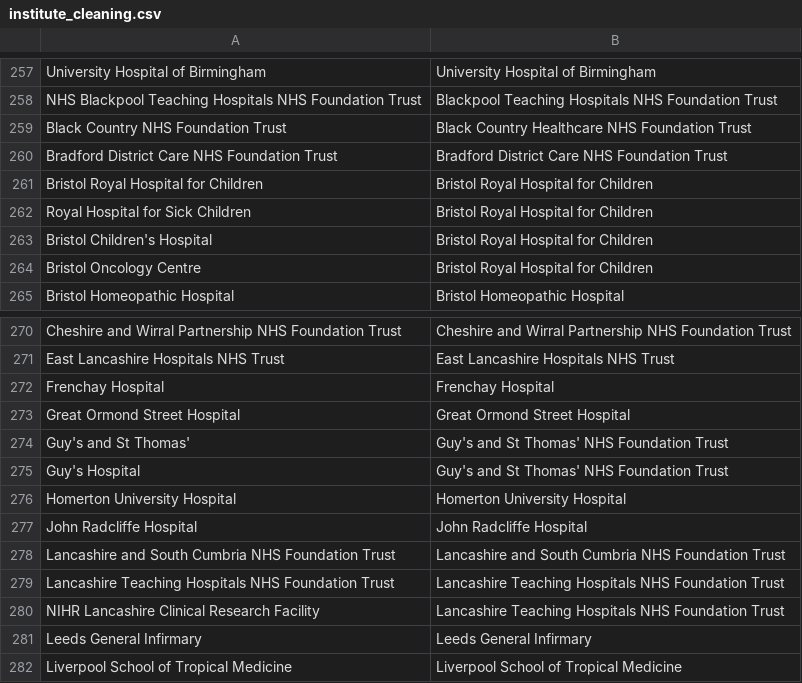
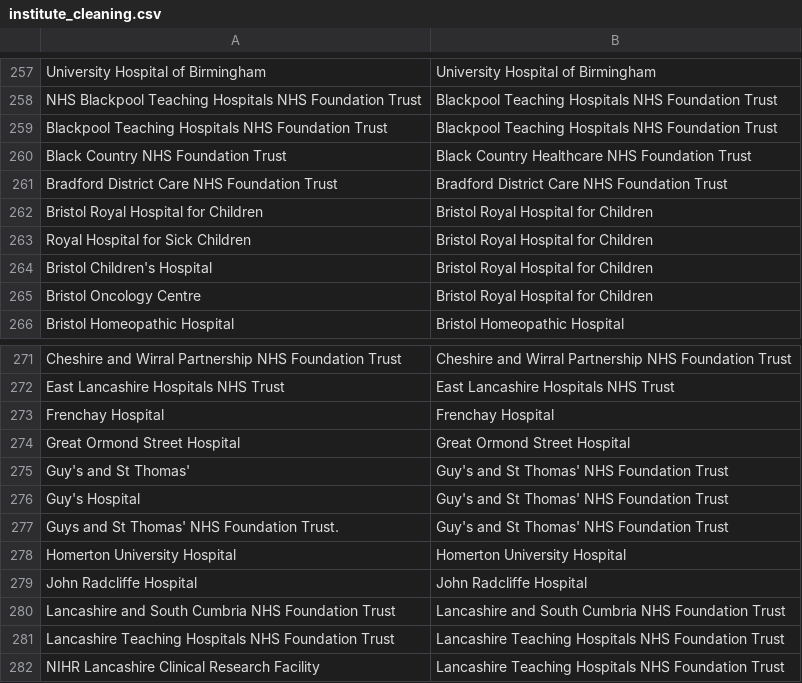
Before and after one commit to OllyButters/puma, a CSV file: config/institute_cleaning.csv, drawn as a sheet; only a part is shown, gaps mark what is left out; the shorter side is filled out with more unchanged rows; the diff names each change by its address in the sheet, - before the commit and + after, or states it on an @@ line.

Commit message:
new insts

```diff
--- a/config/institute_cleaning.csv
+++ b/config/institute_cleaning.csv
+row 259: Blackpool Teaching Hospitals NHS Foundation Trust | Blackpool Teaching Hospitals NHS Foundation Trust
+row 277: Guys and St Thomas' NHS Foundation Trust. | Guy's and St Thomas' NHS Foundation Trust
```
